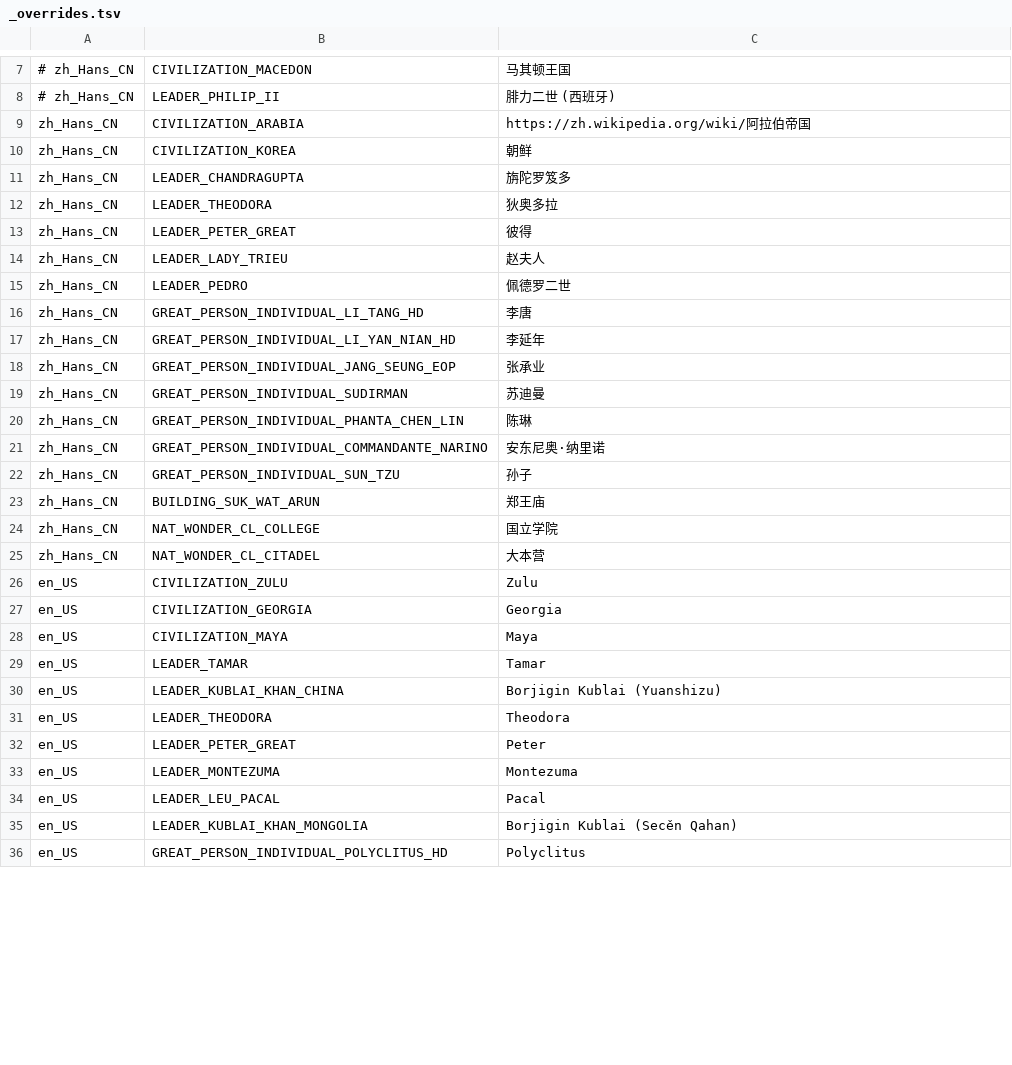
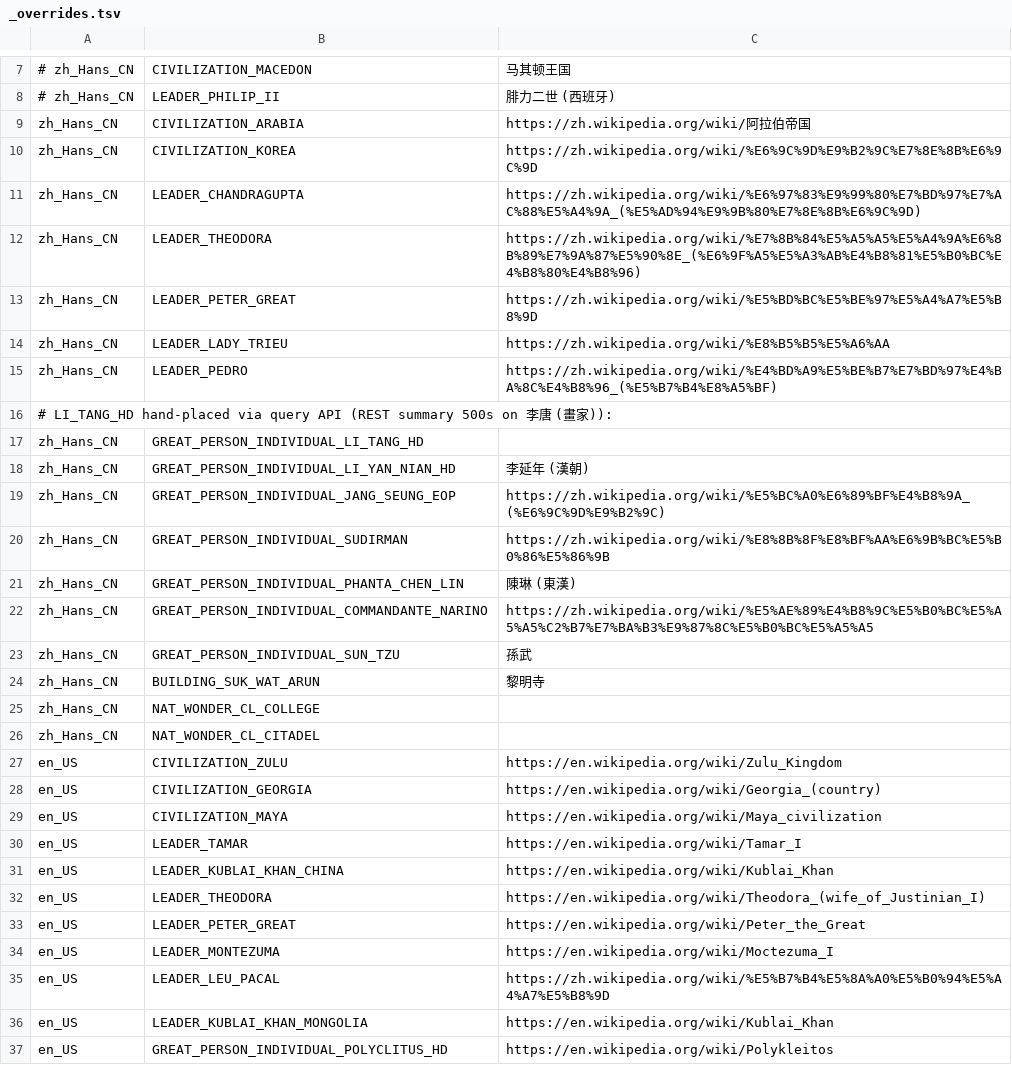
Before and after one commit to bingyang1132/HDCivilopedia, a TSV file: manual/wiki/_overrides.tsv, drawn as a sheet; only a part is shown, gaps mark what is left out; the diff covers the shown part only.

```diff
--- a/manual/wiki/_overrides.tsv
+++ b/manual/wiki/_overrides.tsv
@@ -9,28 +9,29 @@
 zh_Hans_CN	CIVILIZATION_ARABIA	https://zh.wikipedia.org/wiki/阿拉伯帝国
-zh_Hans_CN	CIVILIZATION_KOREA	朝鲜
-zh_Hans_CN	LEADER_CHANDRAGUPTA	旃陀罗笈多
-zh_Hans_CN	LEADER_THEODORA	狄奥多拉
-zh_Hans_CN	LEADER_PETER_GREAT	彼得
-zh_Hans_CN	LEADER_LADY_TRIEU	赵夫人
-zh_Hans_CN	LEADER_PEDRO	佩德罗二世
-zh_Hans_CN	GREAT_PERSON_INDIVIDUAL_LI_TANG_HD	李唐
-zh_Hans_CN	GREAT_PERSON_INDIVIDUAL_LI_YAN_NIAN_HD	李延年
-zh_Hans_CN	GREAT_PERSON_INDIVIDUAL_JANG_SEUNG_EOP	张承业
-zh_Hans_CN	GREAT_PERSON_INDIVIDUAL_SUDIRMAN	苏迪曼
-zh_Hans_CN	GREAT_PERSON_INDIVIDUAL_PHANTA_CHEN_LIN	陈琳
-zh_Hans_CN	GREAT_PERSON_INDIVIDUAL_COMMANDANTE_NARINO	安东尼奥·纳里诺
-zh_Hans_CN	GREAT_PERSON_INDIVIDUAL_SUN_TZU	孙子
-zh_Hans_CN	BUILDING_SUK_WAT_ARUN	郑王庙
-zh_Hans_CN	NAT_WONDER_CL_COLLEGE	国立学院
-zh_Hans_CN	NAT_WONDER_CL_CITADEL	大本营
-en_US	CIVILIZATION_ZULU	Zulu
-en_US	CIVILIZATION_GEORGIA	Georgia
-en_US	CIVILIZATION_MAYA	Maya
-en_US	LEADER_TAMAR	Tamar
-en_US	LEADER_KUBLAI_KHAN_CHINA	Borjigin Kublai (Yuanshizu)
-en_US	LEADER_THEODORA	Theodora
-en_US	LEADER_PETER_GREAT	Peter
-en_US	LEADER_MONTEZUMA	Montezuma
-en_US	LEADER_LEU_PACAL	Pacal
-en_US	LEADER_KUBLAI_KHAN_MONGOLIA	Borjigin Kublai (Secěn Qahan)
-en_US	GREAT_PERSON_INDIVIDUAL_POLYCLITUS_HD	Polyclitus
+zh_Hans_CN	CIVILIZATION_KOREA	https://zh.wikipedia.org/wiki/%E6%9C%9D%E9%B2%9C%E7%8E%8B%E6%9C%9D
+zh_Hans_CN	LEADER_CHANDRAGUPTA	https://zh.wikipedia.org/wiki/%E6%97%83%E9%99%80%E7%BD%97%E7%AC%88%E5%A4%9A_(%E5%AD%94%E9%9B%80%E7%8E%8B%E6%9C%9D)
+zh_Hans_CN	LEADER_THEODORA	https://zh.wikipedia.org/wiki/%E7%8B%84%E5%A5%A5%E5%A4%9A%E6%8B%89%E7%9A%87%E5%90%8E_(%E6%9F%A5%E5%A3%AB%E4%B8%81%E5%B0%BC%E4%B8%80%E4%B8%96)
+zh_Hans_CN	LEADER_PETER_GREAT	https://zh.wikipedia.org/wiki/%E5%BD%BC%E5%BE%97%E5%A4%A7%E5%B8%9D
+zh_Hans_CN	LEADER_LADY_TRIEU	https://zh.wikipedia.org/wiki/%E8%B5%B5%E5%A6%AA
+zh_Hans_CN	LEADER_PEDRO	https://zh.wikipedia.org/wiki/%E4%BD%A9%E5%BE%B7%E7%BD%97%E4%BA%8C%E4%B8%96_(%E5%B7%B4%E8%A5%BF)
+# LI_TANG_HD hand-placed via query API (REST summary 500s on 李唐 (畫家)):
+zh_Hans_CN	GREAT_PERSON_INDIVIDUAL_LI_TANG_HD	
+zh_Hans_CN	GREAT_PERSON_INDIVIDUAL_LI_YAN_NIAN_HD	李延年 (漢朝)
+zh_Hans_CN	GREAT_PERSON_INDIVIDUAL_JANG_SEUNG_EOP	https://zh.wikipedia.org/wiki/%E5%BC%A0%E6%89%BF%E4%B8%9A_(%E6%9C%9D%E9%B2%9C)
+zh_Hans_CN	GREAT_PERSON_INDIVIDUAL_SUDIRMAN	https://zh.wikipedia.org/wiki/%E8%8B%8F%E8%BF%AA%E6%9B%BC%E5%B0%86%E5%86%9B
+zh_Hans_CN	GREAT_PERSON_INDIVIDUAL_PHANTA_CHEN_LIN	陳琳 (東漢)
+zh_Hans_CN	GREAT_PERSON_INDIVIDUAL_COMMANDANTE_NARINO	https://zh.wikipedia.org/wiki/%E5%AE%89%E4%B8%9C%E5%B0%BC%E5%A5%A5%C2%B7%E7%BA%B3%E9%87%8C%E5%B0%BC%E5%A5%A5
+zh_Hans_CN	GREAT_PERSON_INDIVIDUAL_SUN_TZU	孫武
+zh_Hans_CN	BUILDING_SUK_WAT_ARUN	黎明寺
+zh_Hans_CN	NAT_WONDER_CL_COLLEGE	
+zh_Hans_CN	NAT_WONDER_CL_CITADEL	
+en_US	CIVILIZATION_ZULU	https://en.wikipedia.org/wiki/Zulu_Kingdom
+en_US	CIVILIZATION_GEORGIA	https://en.wikipedia.org/wiki/Georgia_(country)
+en_US	CIVILIZATION_MAYA	https://en.wikipedia.org/wiki/Maya_civilization
+en_US	LEADER_TAMAR	https://en.wikipedia.org/wiki/Tamar_I
+en_US	LEADER_KUBLAI_KHAN_CHINA	https://en.wikipedia.org/wiki/Kublai_Khan
+en_US	LEADER_THEODORA	https://en.wikipedia.org/wiki/Theodora_(wife_of_Justinian_I)
+en_US	LEADER_PETER_GREAT	https://en.wikipedia.org/wiki/Peter_the_Great
+en_US	LEADER_MONTEZUMA	https://en.wikipedia.org/wiki/Moctezuma_I
+en_US	LEADER_LEU_PACAL	https://zh.wikipedia.org/wiki/%E5%B7%B4%E5%8A%A0%E5%B0%94%E5%A4%A7%E5%B8%9D
+en_US	LEADER_KUBLAI_KHAN_MONGOLIA	https://en.wikipedia.org/wiki/Kublai_Khan
+en_US	GREAT_PERSON_INDIVIDUAL_POLYCLITUS_HD	https://en.wikipedia.org/wiki/Polykleitos
```
Also changed, not shown: 33 edited cells elsewhere in this file, manual/wiki/_failures.tsv, 33 other files.
